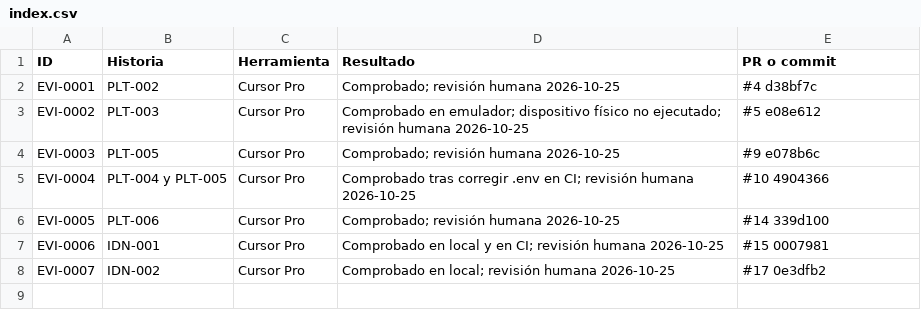
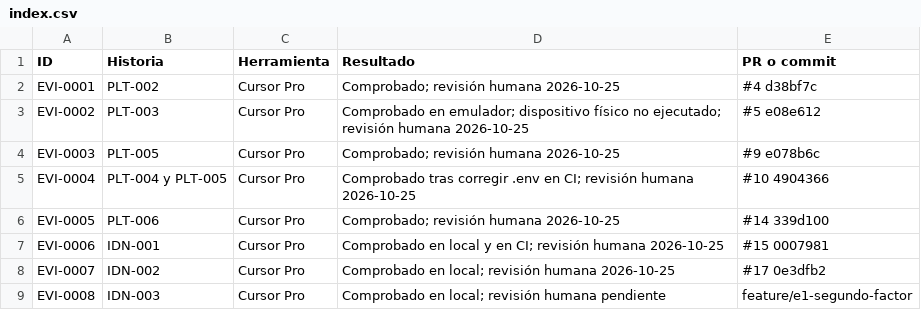
Before and after one commit to DaniCorreaPlaceres/TFM, a CSV file: docs/evidence/index.csv, drawn as a sheet.

```diff
--- a/docs/evidence/index.csv
+++ b/docs/evidence/index.csv
@@ -8 +8,2 @@ EVI-0006,IDN-001,Cursor Pro,Comprobado en local y en CI; revisión humana 2026-1
 EVI-0007,IDN-002,Cursor Pro,Comprobado en local; revisión humana 2026-10-25,#17 0e3dfb2
+EVI-0008,IDN-003,Cursor Pro,Comprobado en local; revisión humana pendiente,feature/e1-segundo-factor
```
Also changed, not shown: 47 other files.
